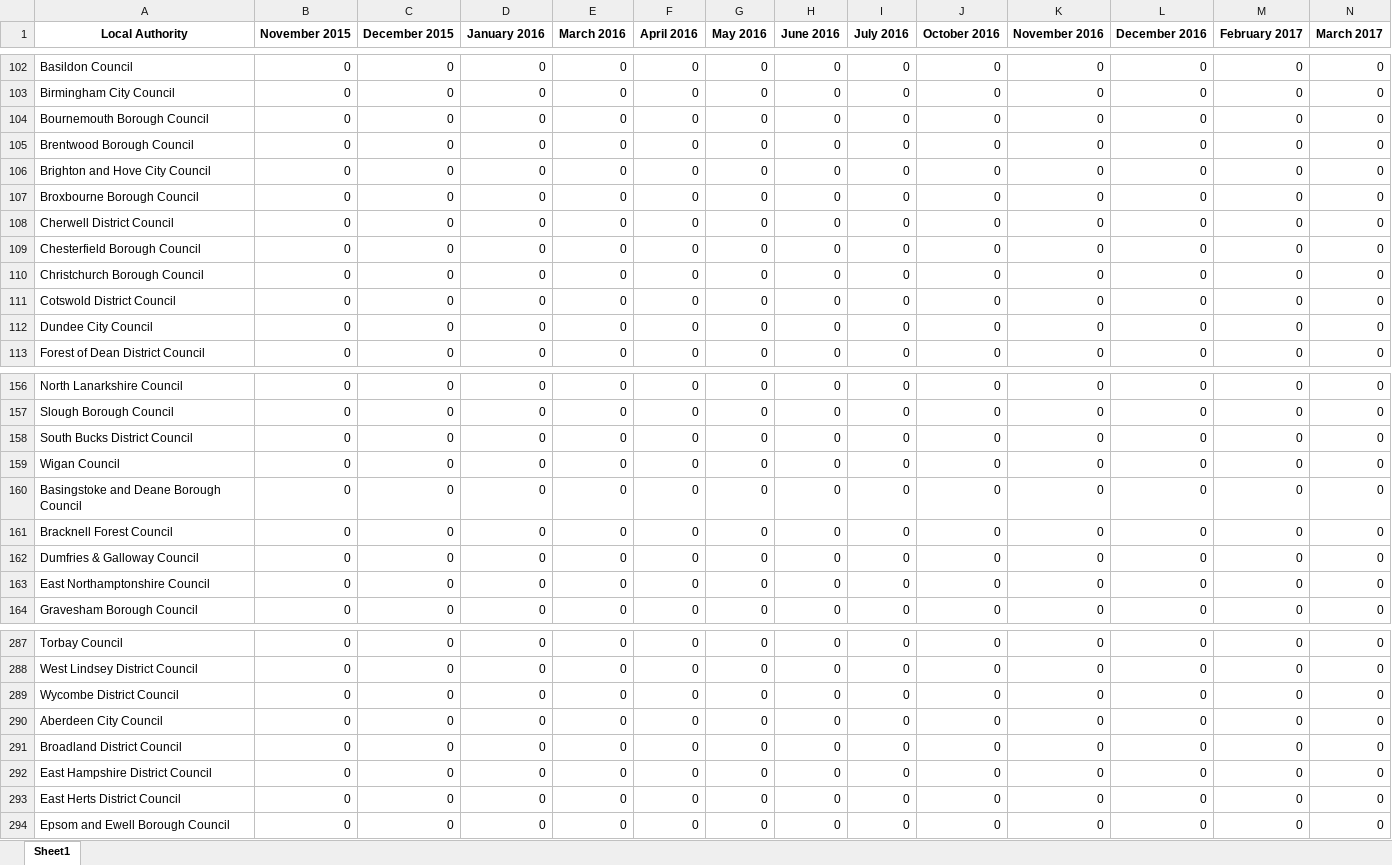
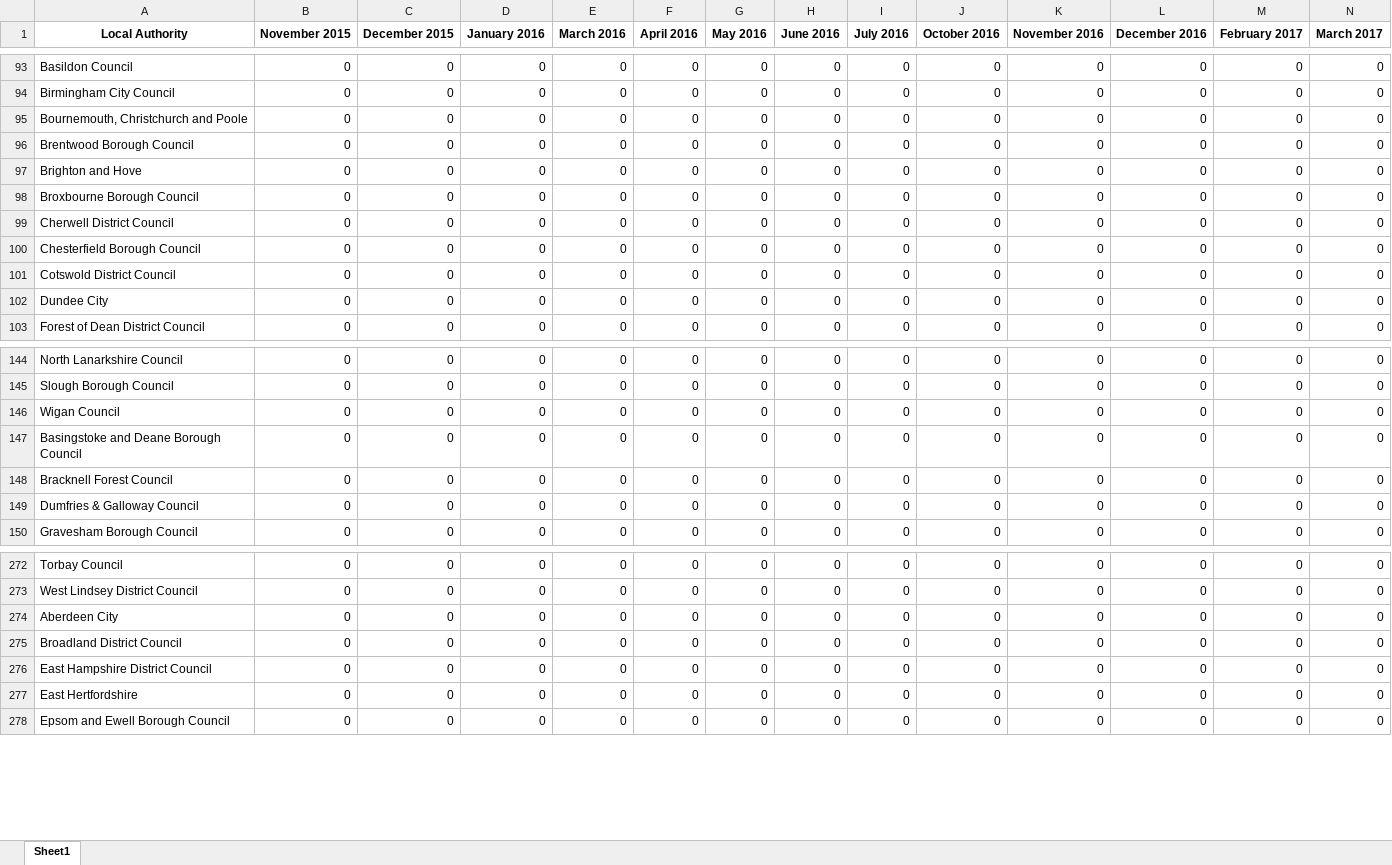
Before and after one commit to MatteoLarrode/ChildrenLowIncomeHouseholdsUK, an Excel workbook: inst/extdata/ltla_UC_rollout.xlsx, sheet Sheet1, drawn as a sheet; only a part is shown, gaps mark what is left out; values as stored, in another font and other column widths than the file's, no borders; removed rows and columns are numbered as before the commit, all else as after; rows hold the shown columns only; the diff covers the shown part only; the diff names each change by its address in the sheet, - before the commit and + after, or states it on an @@ line.

```diff
--- a/inst/extdata/ltla_UC_rollout.xlsx (sheet Sheet1)
+++ b/inst/extdata/ltla_UC_rollout.xlsx (sheet Sheet1)
-A95 (Local Authority): Bournemouth Borough Council
+A95 (Local Authority): Bournemouth, Christchurch and Poole
-A97 (Local Authority): Brighton and Hove City Council
+A97 (Local Authority): Brighton and Hove
-row 110: Christchurch Borough Council | 0 | 0 | 0 | 0 | 0 | 0 | 0 | 0 | 0 | 0 | 0 | 0 | 0
-A102 (Local Authority): Dundee City Council
+A102 (Local Authority): Dundee City
-row 158: South Bucks District Council | 0 | 0 | 0 | 0 | 0 | 0 | 0 | 0 | 0 | 0 | 0 | 0 | 0
-row 163: East Northamptonshire Council | 0 | 0 | 0 | 0 | 0 | 0 | 0 | 0 | 0 | 0 | 0 | 0 | 0
-row 289: Wycombe District Council | 0 | 0 | 0 | 0 | 0 | 0 | 0 | 0 | 0 | 0 | 0 | 0 | 0
-A274 (Local Authority): Aberdeen City Council
+A274 (Local Authority): Aberdeen City
-A277 (Local Authority): East Herts District Council
+A277 (Local Authority): East Hertfordshire
```
Also changed, not shown: 18 removed rows and 26 edited cells elsewhere in this sheet, formulas that keep their value, 5 other files.
